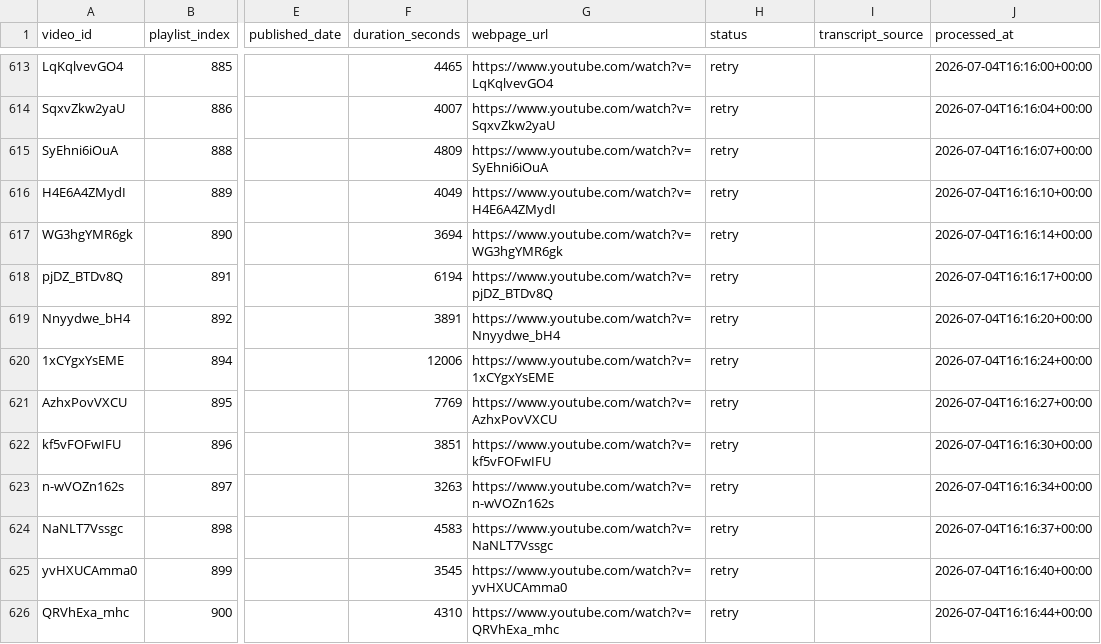
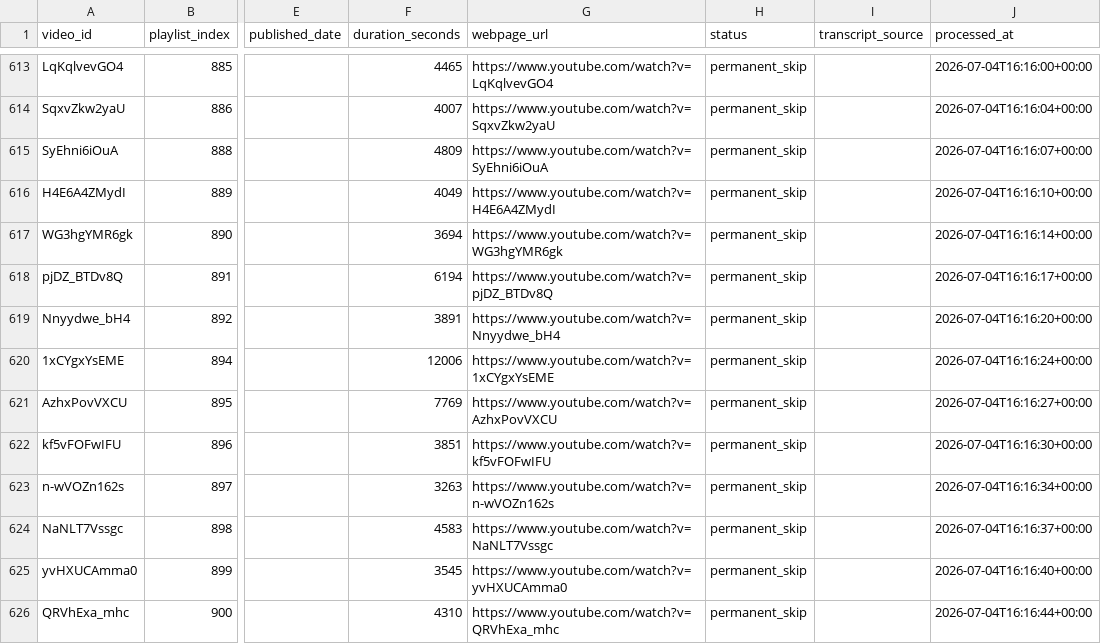
Before and after one commit to SirPoonga/command-zone-you-rock, a CSV file: data/videos.csv, drawn as a sheet; only a part is shown, gaps mark what is left out; the diff covers the shown part only; the diff names each change by its address in the sheet, - before the commit and + after, or states it on an @@ line.

```diff
--- a/data/videos.csv
+++ b/data/videos.csv
-H613:H626 (status): retry
+H613:H626 (status): permanent_skip
```
Also changed, not shown: 109 edited cells elsewhere in this file, 3 other files.
